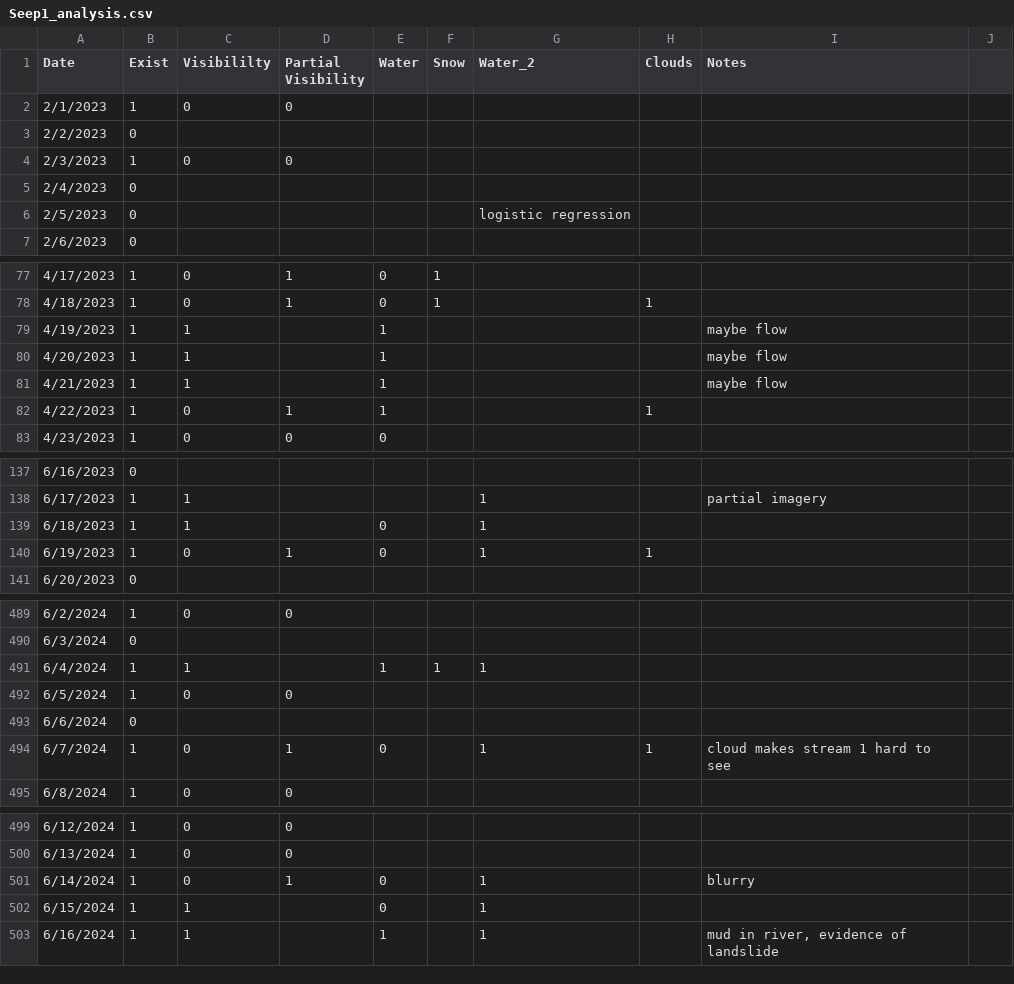
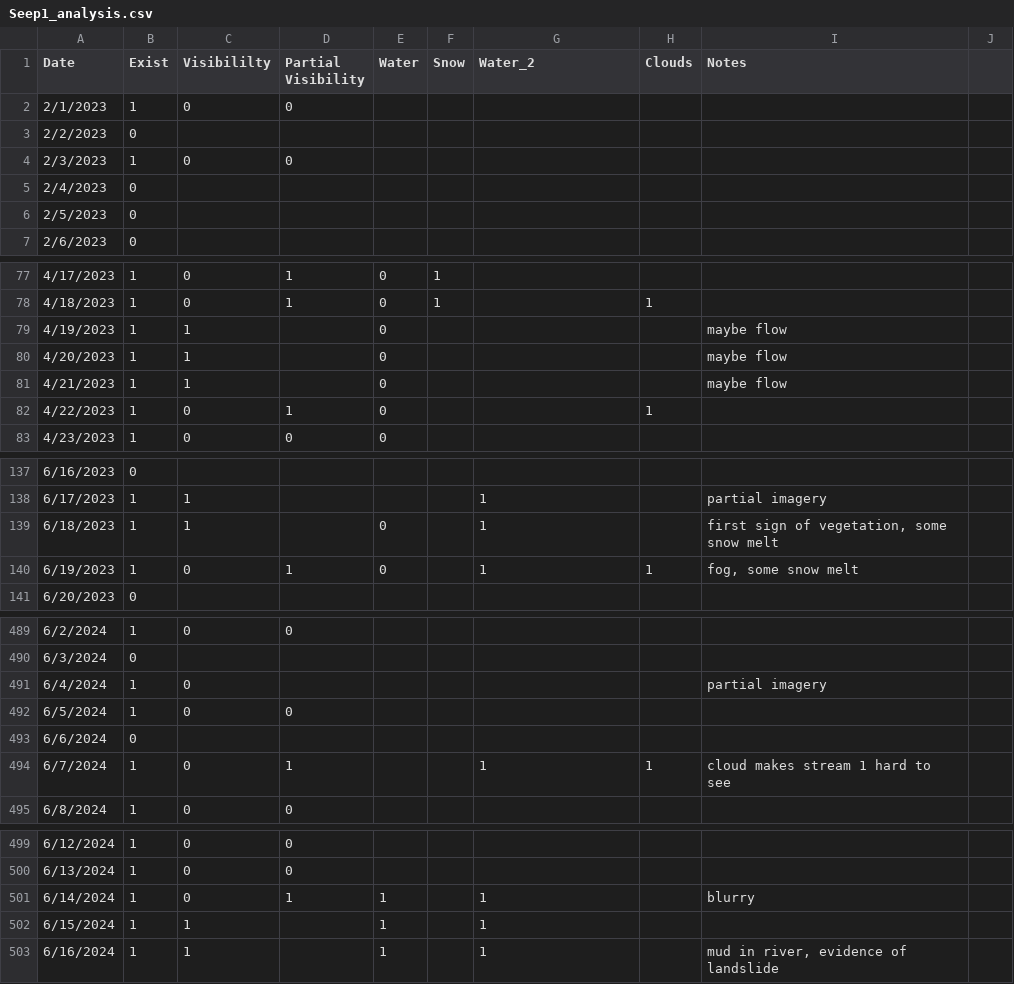
Before and after one commit to smotz9/AK_Slides, a CSV file: Seep1_analysis.csv, drawn as a sheet; only a part is shown, gaps mark what is left out; the diff covers the shown part only.

Commit message:
Updated Seep Analysis

```diff
--- a/Seep1_analysis.csv
+++ b/Seep1_analysis.csv
@@ -5,3 +5,3 @@ Date,Exist,Visibililty,Partial Visibility,Water,Snow,Water_2,Clouds,Notes,
 2/4/2023,0,,,,,,,,
-2/5/2023,0,,,,,logistic regression,,,
+2/5/2023,0,,,,,,,,
 2/6/2023,0,,,,,,,,
@@ -78,6 +78,6 @@ Date,Exist,Visibililty,Partial Visibility,Water,Snow,Water_2,Clouds,Notes,
 4/18/2023,1,0,1,0,1,,1,,
-4/19/2023,1,1,,1,,,,maybe flow,
-4/20/2023,1,1,,1,,,,maybe flow,
-4/21/2023,1,1,,1,,,,maybe flow,
-4/22/2023,1,0,1,1,,,1,,
+4/19/2023,1,1,,0,,,,maybe flow,
+4/20/2023,1,1,,0,,,,maybe flow,
+4/21/2023,1,1,,0,,,,maybe flow,
+4/22/2023,1,0,1,0,,,1,,
 4/23/2023,1,0,0,0,,,,,
@@ -138,4 +138,4 @@ Date,Exist,Visibililty,Partial Visibility,Water,Snow,Water_2,Clouds,Notes,
 6/17/2023,1,1,,,,1,,partial imagery,
-6/18/2023,1,1,,0,,1,,,
-6/19/2023,1,0,1,0,,1,1,,
+6/18/2023,1,1,,0,,1,,"first sign of vegetation, some snow melt",
+6/19/2023,1,0,1,0,,1,1,"fog, some snow melt",
 6/20/2023,0,,,,,,,,
@@ -490,6 +490,6 @@ Date,Exist,Visibililty,Partial Visibility,Water,Snow,Water_2,Clouds,Notes,
 6/3/2024,0,,,,,,,,
-6/4/2024,1,1,,1,1,1,,,
+6/4/2024,1,0,,,,,,partial imagery,
 6/5/2024,1,0,0,,,,,,
 6/6/2024,0,,,,,,,,
-6/7/2024,1,0,1,0,,1,1,cloud makes stream 1 hard to see,
+6/7/2024,1,0,1,,,1,1,cloud makes stream 1 hard to see,
 6/8/2024,1,0,0,,,,,,
@@ -500,4 +500,4 @@ Date,Exist,Visibililty,Partial Visibility,Water,Snow,Water_2,Clouds,Notes,
 6/13/2024,1,0,0,,,,,,
-6/14/2024,1,0,1,0,,1,,blurry,
-6/15/2024,1,1,,0,,1,,,
+6/14/2024,1,0,1,1,,1,,blurry,
+6/15/2024,1,1,,1,,1,,,
 6/16/2024,1,1,,1,,1,,"mud in river, evidence of landslide",
```
Also changed, not shown: 12 edited cells elsewhere in this file.
